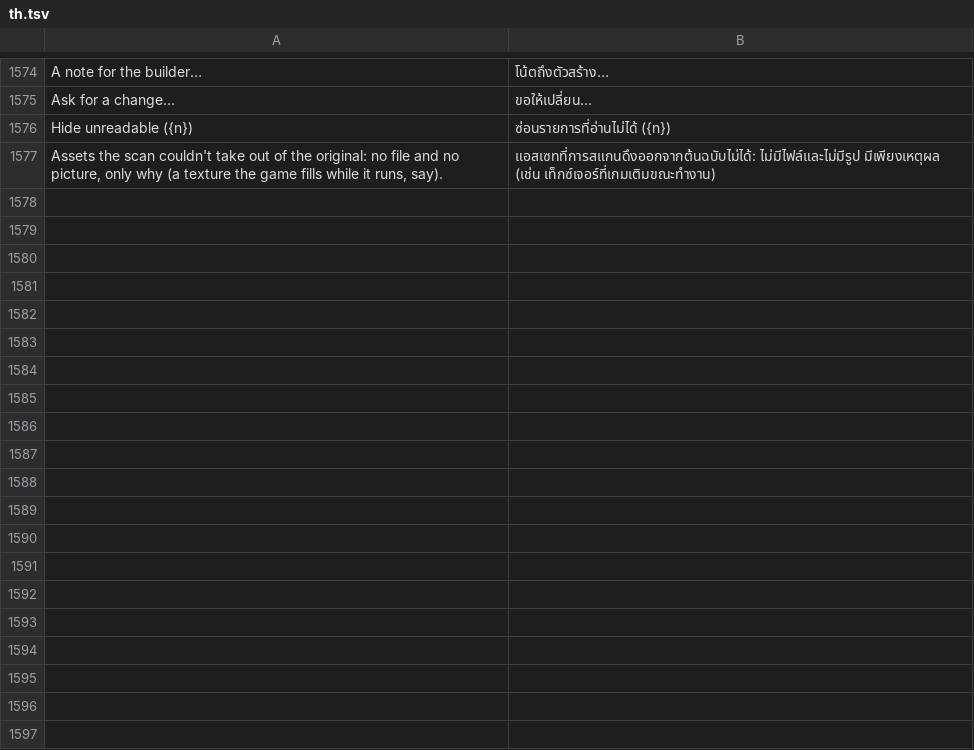
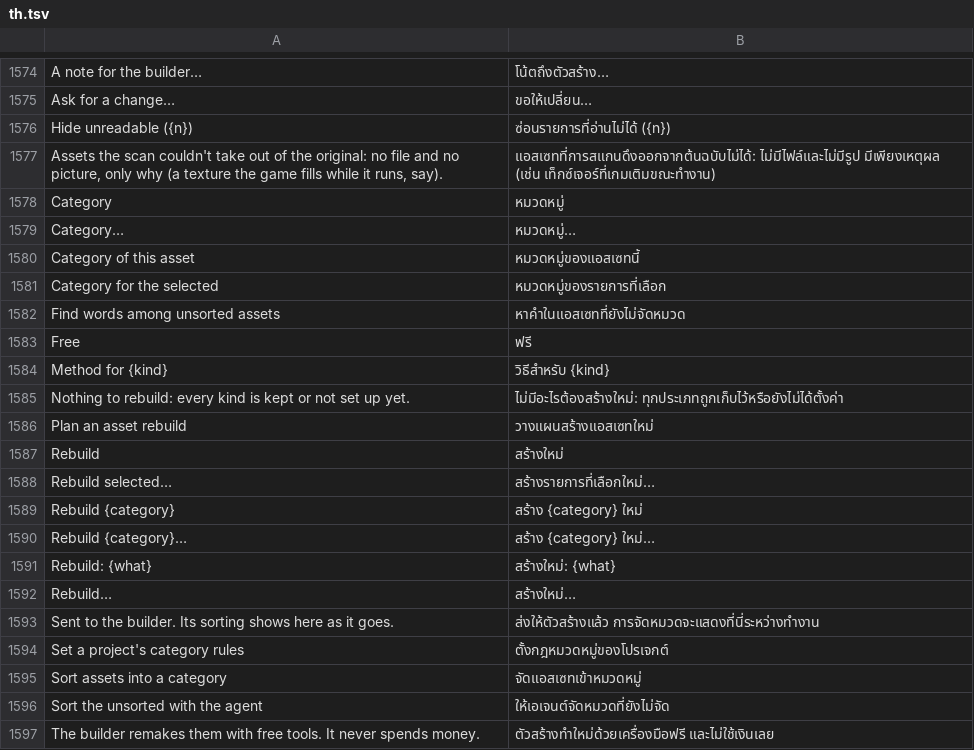
Before and after one commit to PowerTower90/craft-anything, a TSV file: crates/ui-egui/src/i18n/th.tsv, drawn as a sheet; only a part is shown, gaps mark what is left out; the diff covers the shown part only.

```diff
--- a/crates/ui-egui/src/i18n/th.tsv
+++ b/crates/ui-egui/src/i18n/th.tsv
@@ -1577 +1577,21 @@ Hide unreadable ({n})	ซ่อนรายการที่อ่านไม
 Assets the scan couldn't take out of the original: no file and no picture, only why (a texture the game fills while it runs, say).	แอสเซทที่การสแกนดึงออกจากต้นฉบับไม่ได้: ไม่มีไฟล์และไม่มีรูป มีเพียงเหตุผล (เช่น เท็กซ์เจอร์ที่เกมเติมขณะทำงาน)
+Category	หมวดหมู่
+Category…	หมวดหมู่…
+Category of this asset	หมวดหมู่ของแอสเซทนี้
+Category for the selected	หมวดหมู่ของรายการที่เลือก
+Find words among unsorted assets	หาคำในแอสเซทที่ยังไม่จัดหมวด
+Free	ฟรี
+Method for {kind}	วิธีสำหรับ {kind}
+Nothing to rebuild: every kind is kept or not set up yet.	ไม่มีอะไรต้องสร้างใหม่: ทุกประเภทถูกเก็บไว้หรือยังไม่ได้ตั้งค่า
+Plan an asset rebuild	วางแผนสร้างแอสเซทใหม่
+Rebuild	สร้างใหม่
+Rebuild selected…	สร้างรายการที่เลือกใหม่…
+Rebuild {category}	สร้าง {category} ใหม่
+Rebuild {category}…	สร้าง {category} ใหม่…
+Rebuild: {what}	สร้างใหม่: {what}
+Rebuild…	สร้างใหม่…
+Sent to the builder. Its sorting shows here as it goes.	ส่งให้ตัวสร้างแล้ว การจัดหมวดจะแสดงที่นี่ระหว่างทำงาน
+Set a project's category rules	ตั้งกฎหมวดหมู่ของโปรเจกต์
+Sort assets into a category	จัดแอสเซทเข้าหมวดหมู่
+Sort the unsorted with the agent	ให้เอเจนต์จัดหมวดที่ยังไม่จัด
+The builder remakes them with free tools. It never spends money.	ตัวสร้างทำใหม่ด้วยเครื่องมือฟรี และไม่ใช้เงินเลย
```
Also changed, not shown: 36 added rows elsewhere in this file, crates/ui-egui/src/fr.tsv, crates/ui-egui/src/i18n/es.tsv, 31 other files.
